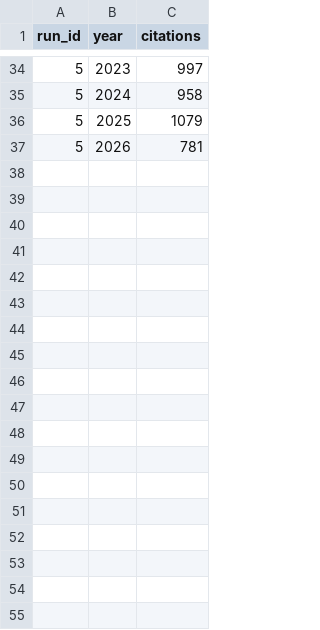
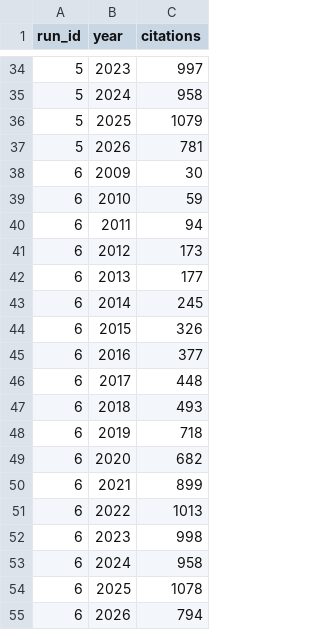
Before and after one commit to holoros/pubtrack, a CSV file: data/profile_year_counts.csv, drawn as a sheet; only a part is shown, gaps mark what is left out.

```diff
--- a/data/profile_year_counts.csv
+++ b/data/profile_year_counts.csv
@@ -37 +37,19 @@ run_id,year,citations
 5,2026,781
+6,2009,30
+6,2010,59
+6,2011,94
+6,2012,173
+6,2013,177
+6,2014,245
+6,2015,326
+6,2016,377
+6,2017,448
+6,2018,493
+6,2019,718
+6,2020,682
+6,2021,899
+6,2022,1013
+6,2023,998
+6,2024,958
+6,2025,1078
+6,2026,794
```
Also changed, not shown: data/metrics.csv, data/runs.csv, 4 other files.
